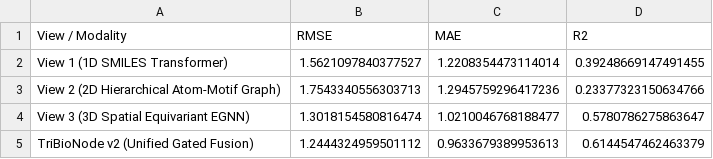
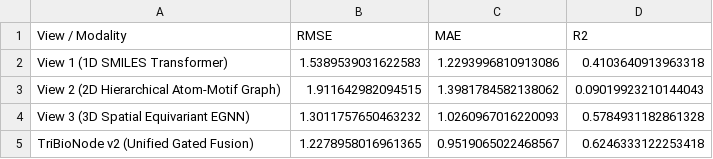
Before and after one commit to fksifat/ADD_thesis, a CSV file: outputs/views_evaluation_summary.csv, drawn as a sheet.

```diff
--- a/outputs/views_evaluation_summary.csv
+++ b/outputs/views_evaluation_summary.csv
@@ -1,5 +1,5 @@
 View / Modality,RMSE,MAE,R2
-View 1 (1D SMILES Transformer),1.5621097840377527,1.2208354473114014,0.39248669147491455
-View 2 (2D Hierarchical Atom-Motif Graph),1.7543340556303713,1.2945759296417236,0.23377323150634766
-View 3 (3D Spatial Equivariant EGNN),1.3018154580816474,1.0210046768188477,0.5780786275863647
-TriBioNode v2 (Unified Gated Fusion),1.2444324959501112,0.9633679389953613,0.6144547462463379
+View 1 (1D SMILES Transformer),1.5389539031622583,1.2293996810913086,0.4103640913963318
+View 2 (2D Hierarchical Atom-Motif Graph),1.911642982094515,1.3981784582138062,0.09019923210144043
+View 3 (3D Spatial Equivariant EGNN),1.3011757650463232,1.0260967016220093,0.5784931182861328
+TriBioNode v2 (Unified Gated Fusion),1.2278958016961365,0.9519065022468567,0.6246333122253418
```
Also changed, not shown: outputs/tribionode_fused_predictions.csv, outputs/view1_predictions_and_metrics.csv, 5 other files.
